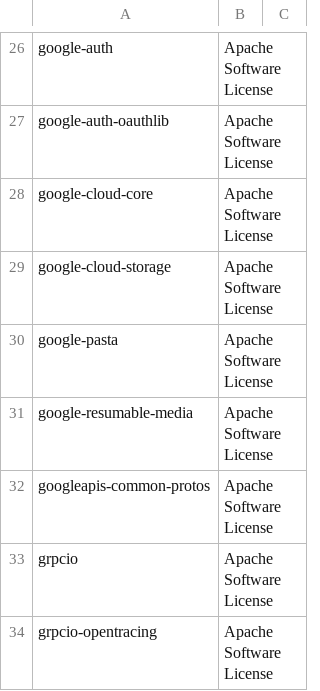
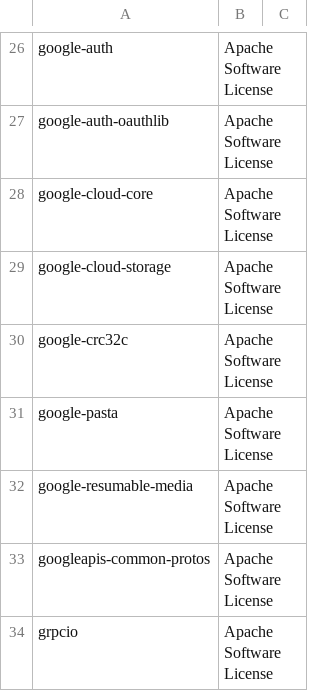
Before and after one commit to SeldonIO/seldon-core, a CSV file: python/licenses/license_info.no_versions.csv, drawn as a sheet; only a part is shown, gaps mark what is left out; the shorter side is filled out with more unchanged rows.

```diff
--- a/python/licenses/license_info.no_versions.csv
+++ b/python/licenses/license_info.no_versions.csv
@@ -30,2 +30,3 @@
 "google-cloud-storage","Apache Software License"
+"google-crc32c","Apache Software License"
 "google-pasta","Apache Software License"
```
Also changed, not shown: python/licenses/license_info.csv, 1 other file.
